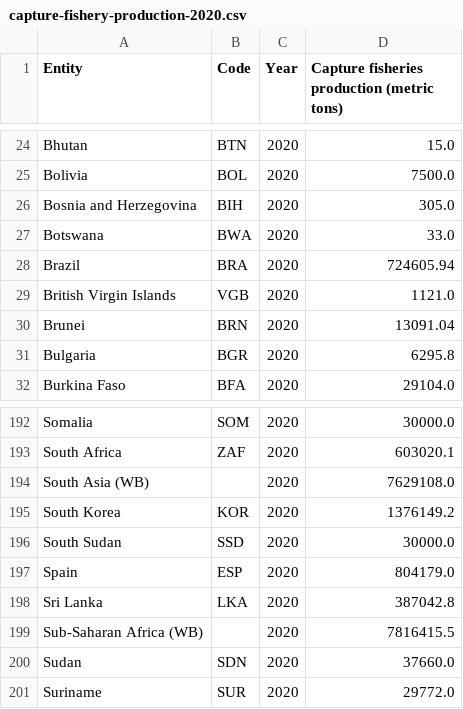
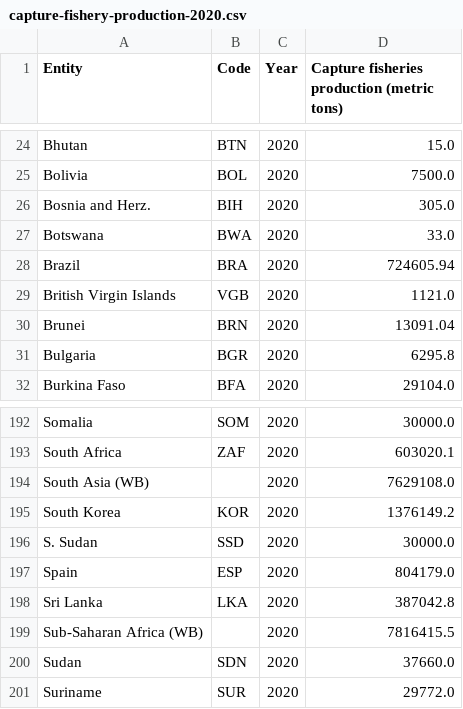
Before and after one commit to ParkDarin/Homework5, a CSV file: data/capture-fishery-production-2020.csv, drawn as a sheet; only a part is shown, gaps mark what is left out.

Commit message:
Add files via upload

```diff
--- a/data/capture-fishery-production-2020.csv
+++ b/data/capture-fishery-production-2020.csv
@@ -25,3 +25,3 @@ Bhutan,BTN,2020,15.0
 Bolivia,BOL,2020,7500.0
-Bosnia and Herzegovina,BIH,2020,305.0
+Bosnia and Herz.,BIH,2020,305.0
 Botswana,BWA,2020,33.0
@@ -195,3 +195,3 @@ South Asia (WB),,2020,7629108.0
 South Korea,KOR,2020,1376149.2
-South Sudan,SSD,2020,30000.0
+S. Sudan,SSD,2020,30000.0
 Spain,ESP,2020,804179.0
```
